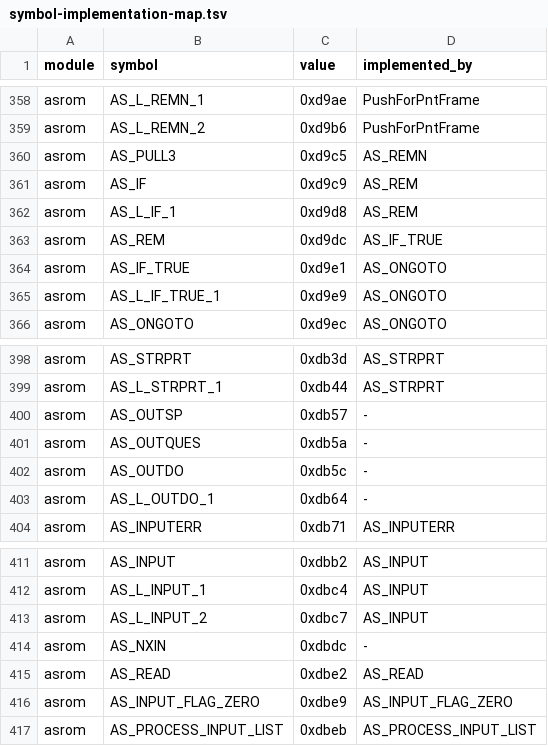
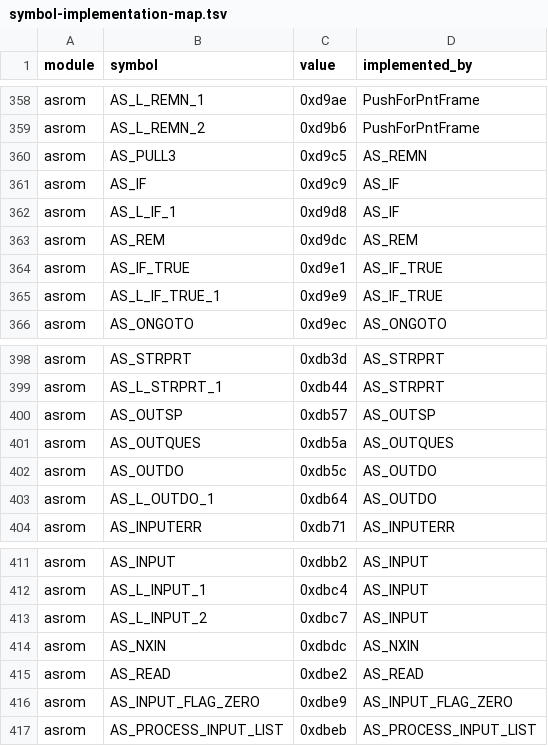
Before and after one commit to khmseu/ApplesoftNG, a TSV file: docs/symbol-implementation-map.tsv, drawn as a sheet; only a part is shown, gaps mark what is left out.

```diff
--- a/docs/symbol-implementation-map.tsv
+++ b/docs/symbol-implementation-map.tsv
@@ -360,7 +360,7 @@ asrom	AS_L_REMN_2	0xd9b6	PushForPntFrame
 asrom	AS_PULL3	0xd9c5	AS_REMN
-asrom	AS_IF	0xd9c9	AS_REM
-asrom	AS_L_IF_1	0xd9d8	AS_REM
-asrom	AS_REM	0xd9dc	AS_IF_TRUE
-asrom	AS_IF_TRUE	0xd9e1	AS_ONGOTO
-asrom	AS_L_IF_TRUE_1	0xd9e9	AS_ONGOTO
+asrom	AS_IF	0xd9c9	AS_IF
+asrom	AS_L_IF_1	0xd9d8	AS_IF
+asrom	AS_REM	0xd9dc	AS_REM
+asrom	AS_IF_TRUE	0xd9e1	AS_IF_TRUE
+asrom	AS_L_IF_TRUE_1	0xd9e9	AS_IF_TRUE
 asrom	AS_ONGOTO	0xd9ec	AS_ONGOTO
@@ -399,6 +399,6 @@ asrom	AS_STRPRT	0xdb3d	AS_STRPRT
 asrom	AS_L_STRPRT_1	0xdb44	AS_STRPRT
-asrom	AS_OUTSP	0xdb57	-
-asrom	AS_OUTQUES	0xdb5a	-
-asrom	AS_OUTDO	0xdb5c	-
-asrom	AS_L_OUTDO_1	0xdb64	-
+asrom	AS_OUTSP	0xdb57	AS_OUTSP
+asrom	AS_OUTQUES	0xdb5a	AS_OUTQUES
+asrom	AS_OUTDO	0xdb5c	AS_OUTDO
+asrom	AS_L_OUTDO_1	0xdb64	AS_OUTDO
 asrom	AS_INPUTERR	0xdb71	AS_INPUTERR
@@ -413,3 +413,3 @@ asrom	AS_L_INPUT_1	0xdbc4	AS_INPUT
 asrom	AS_L_INPUT_2	0xdbc7	AS_INPUT
-asrom	AS_NXIN	0xdbdc	-
+asrom	AS_NXIN	0xdbdc	AS_NXIN
 asrom	AS_READ	0xdbe2	AS_READ
```
Also changed, not shown: docs/symbol-implementation-map-claims.tsv, 3 other files.
